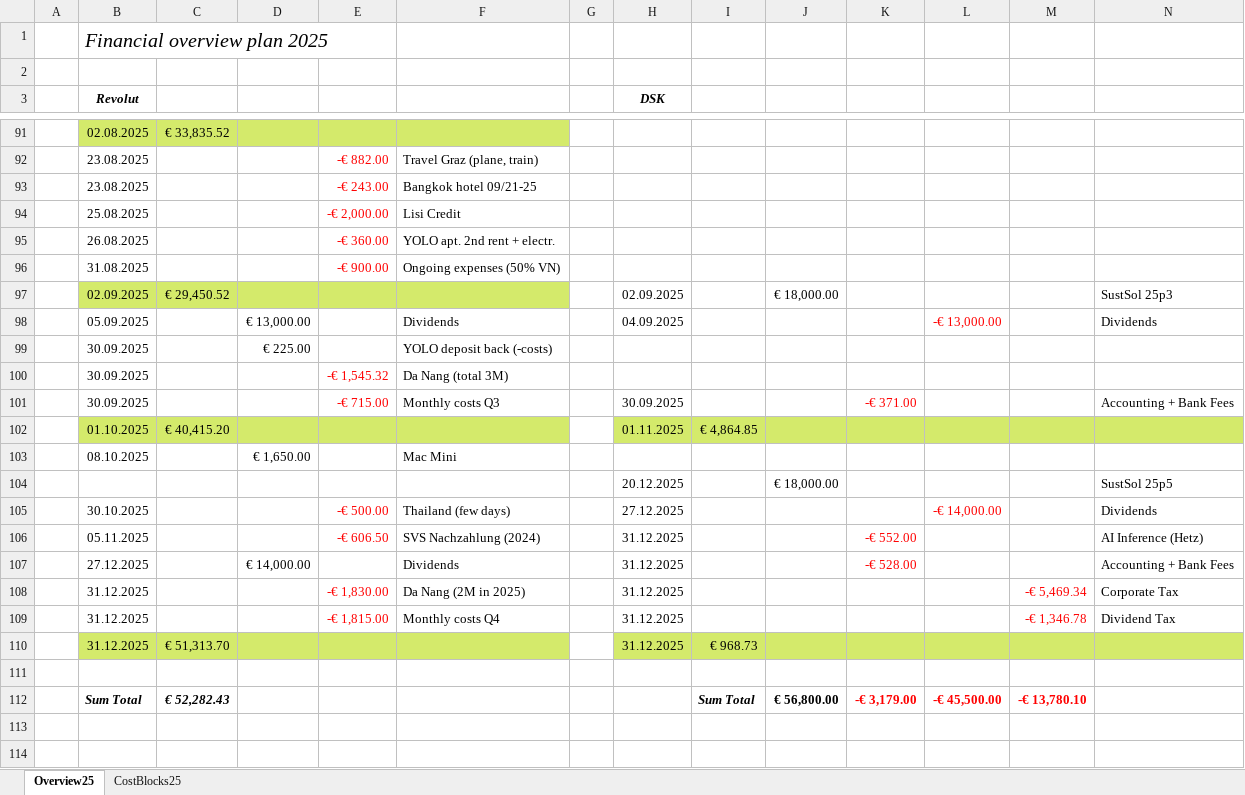
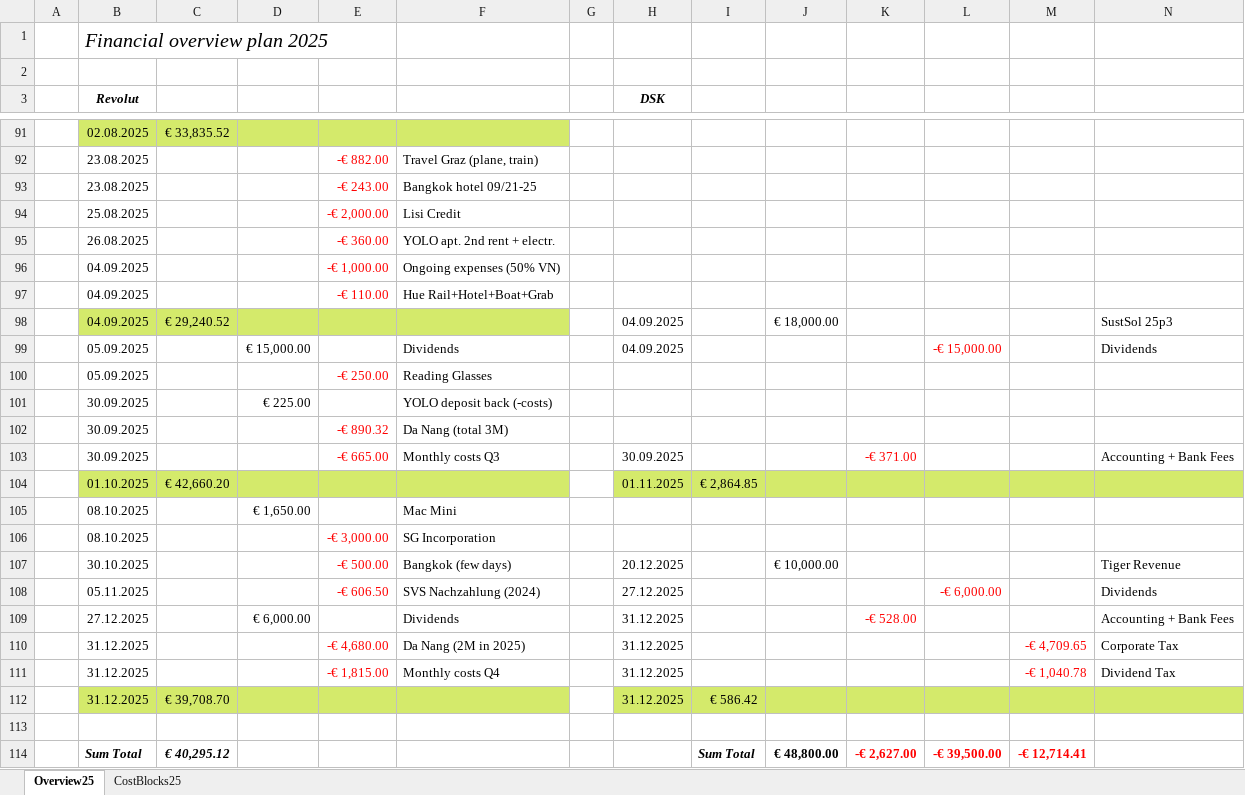
Before and after one commit to cassinius/financials, an Excel workbook: Planning/overview_planning_25.xlsx, sheet Overview25, drawn as a sheet; only a part is shown, gaps mark what is left out; values as stored, in another font and other column widths than the file's, no borders; removed rows and columns are numbered as before the commit, all else as after; the diff names each change by its address in the sheet, - before the commit and + after, or states it on an @@ line.

Commit message:
overview planning -> moved Da Nang to Q1 2026, add Bengaluru in Q4 2025 (Nov-Dec)

```diff
--- a/Planning/overview_planning_25.xlsx (sheet Overview25)
+++ b/Planning/overview_planning_25.xlsx (sheet Overview25)
-row 96:  | 31.08.2025 |  |  | -€ 900.00 | Ongoing expenses (50% VN)
+row 96:  | 04.09.2025 |  |  | -€ 1,000.00 | Ongoing expenses (50% VN)
+row 97:  | 04.09.2025 |  |  | -€ 110.00 | Hue Rail+Hotel+Boat+Grab
-B98 (Revolut): 02.09.2025
+B98 (Revolut): 04.09.2025
-C98: € 29,450.52
+C98: € 29,240.52
-H98 (DSK): 02.09.2025
+H98 (DSK): 04.09.2025
-D99: € 13,000.00
+D99: € 15,000.00
-L99: -€ 13,000.00
+L99: -€ 15,000.00
+row 100:  | 05.09.2025 |  |  | -€ 250.00 | Reading Glasses
-E102: -€ 1,545.32
+E102: -€ 890.32
-E103: -€ 715.00
+E103: -€ 665.00
-C104: € 40,415.20
+C104: € 42,660.20
-I104: € 4,864.85
+I104: € 2,864.85
-row 104:  |  |  |  |  |  |  | 20.12.2025 |  | € 18,000.00 |  |  |  | SustSol 25p5
-row 105:  | 30.10.2025 |  |  | -€ 500.00 | Thailand (few days) |  | 27.12.2025 |  |  |  | -€ 14,000.00 |  | Dividends
-row 106:  | 05.11.2025 |  |  | -€ 606.50 | SVS Nachzahlung (2024) |  | 31.12.2025 |  |  | -€ 552.00 |  |  | AI Inference (Hetz)
+row 106:  | 08.10.2025 |  |  | -€ 3,000.00 | SG Incorporation
+row 107:  | 30.10.2025 |  |  | -€ 500.00 | Bangkok (few days) |  | 20.12.2025 |  | € 10,000.00 |  |  |  | Tiger Revenue
+row 108:  | 05.11.2025 |  |  | -€ 606.50 | SVS Nachzahlung (2024) |  | 27.12.2025 |  |  |  | -€ 6,000.00 |  | Dividends
-D109: € 14,000.00
+D109: € 6,000.00
-E110: -€ 1,830.00
+E110: -€ 4,680.00
-M110: -€ 5,469.34
+M110: -€ 4,709.65
-M111: -€ 1,346.78
+M111: -€ 1,040.78
-C112: € 51,313.70
+C112: € 39,708.70
-I112: € 968.73
+I112: € 586.42
-row 112:  | Sum Total | € 52,282.43 |  |  |  |  |  | Sum Total | € 56,800.00 | -€ 3,179.00 | -€ 45,500.00 | -€ 13,780.10
+row 114:  | Sum Total | € 40,295.12 |  |  |  |  |  | Sum Total | € 48,800.00 | -€ 2,627.00 | -€ 39,500.00 | -€ 12,714.41
```
Also changed, not shown: sheet CostBlocks25, formulas that keep their value.
